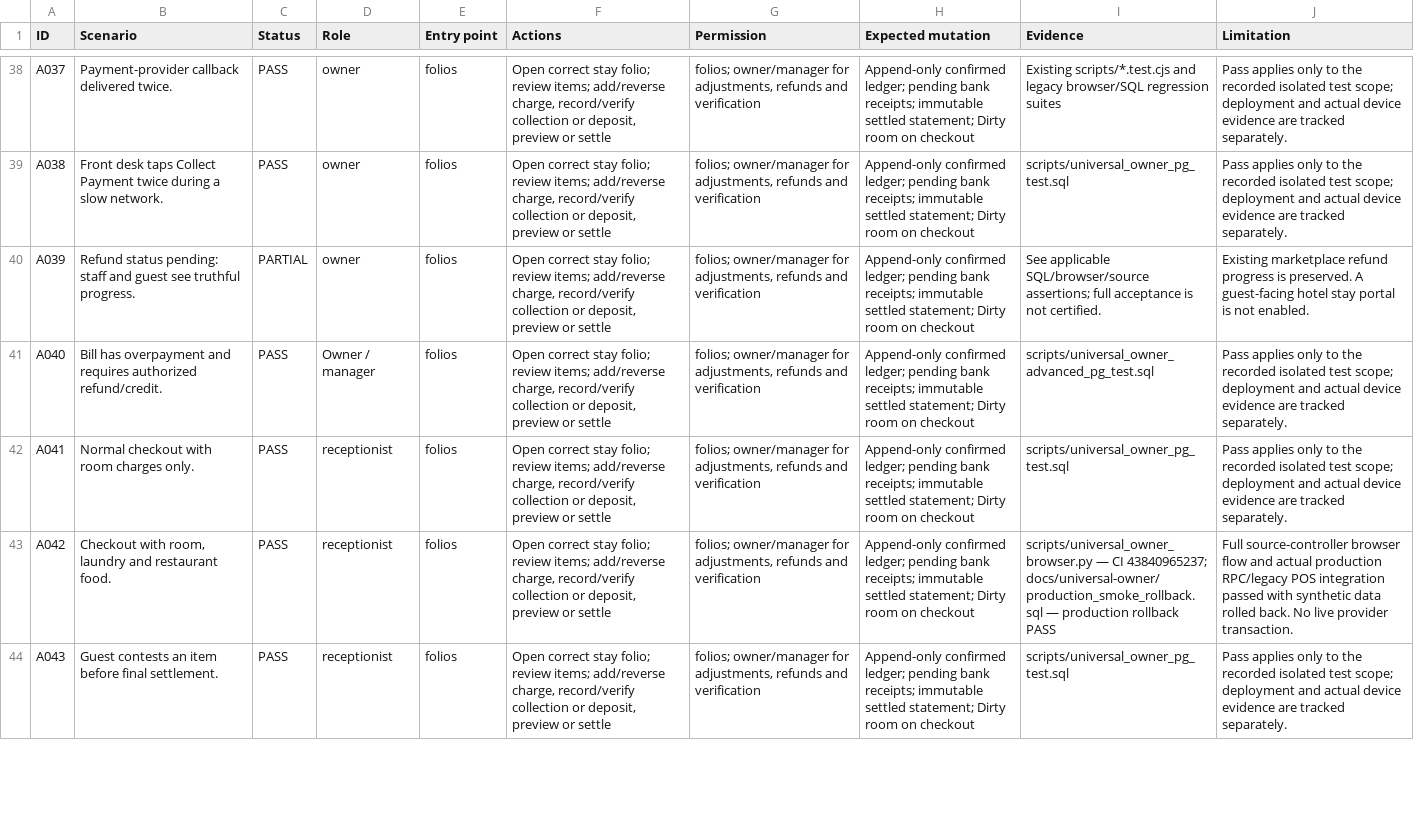
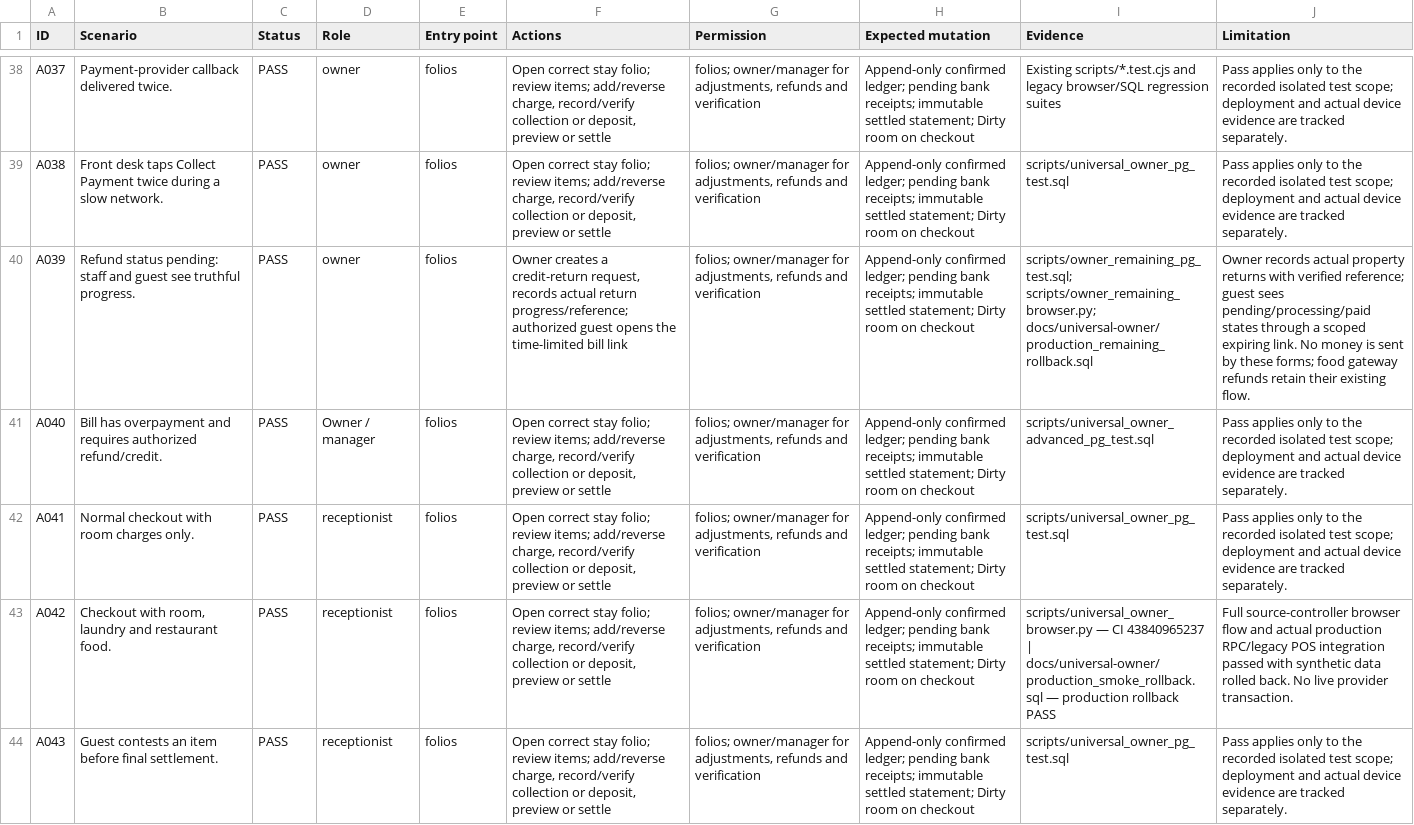
Before and after one commit to gauravjoshi2999/restaurant-os, a CSV file: docs/universal-owner/scenarios.csv, drawn as a sheet; only a part is shown, gaps mark what is left out; the diff covers the shown part only; the diff names each change by its address in the sheet, - before the commit and + after, or states it on an @@ line.

Commit message:
Record verified operational release and match applied migration version

```diff
--- a/docs/universal-owner/scenarios.csv
+++ b/docs/universal-owner/scenarios.csv
-C40 (Status): PARTIAL
+C40 (Status): PASS
-F40 (Actions): Open correct stay folio; review items; add/reverse charge, record/verify collection or deposit, preview or settle
+F40 (Actions): Owner creates a credit-return request, records actual return progress/reference; authorized guest opens the time-limited bill link
-I40 (Evidence): See applicable SQL/browser/source assertions; full acceptance is not certified.
+I40 (Evidence): scripts/owner_remaining_pg_test.sql; scripts/owner_remaining_browser.py; docs/universal-owner/production_remaining_rollback.sql
-J40 (Limitation): Existing marketplace refund progress is preserved. A guest-facing hotel stay portal is not enabled.
+J40 (Limitation): Owner records actual property returns with verified reference; guest sees pending/processing/paid states through a scoped expiring link. No money is sent by these forms; food gateway refunds retain their existing flow.
-I43 (Evidence): …— CI 43840965237; docs/universal-owner/production_smoke_rollback.sql —…
+I43 (Evidence): …— CI 43840965237 | docs/universal-owner/production_smoke_rollback.sql —…
```
Also changed, not shown: 68 edited cells elsewhere in this file, 10 other files.
